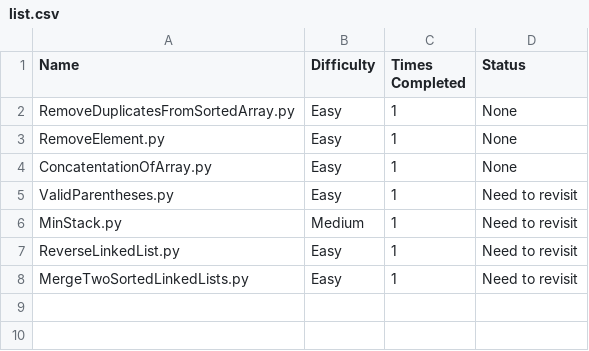
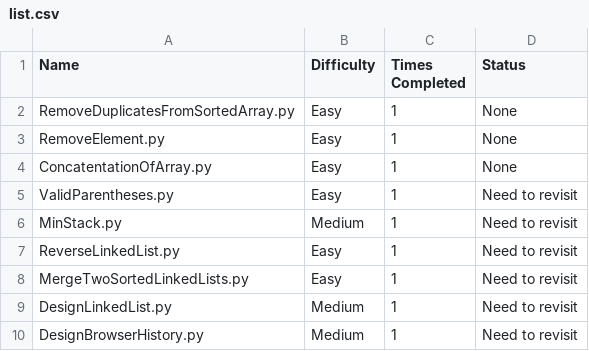
Before and after one commit to harrisonthayer04/neetcode, a CSV file: list.csv, drawn as a sheet; the diff names each change by its address in the sheet, - before the commit and + after, or states it on an @@ line.

```diff
--- a/list.csv
+++ b/list.csv
+row 9: DesignLinkedList.py | Medium | 1 | Need to revisit
+row 10: DesignBrowserHistory.py | Medium | 1 | Need to revisit
```
Also changed, not shown: 1 other file.
